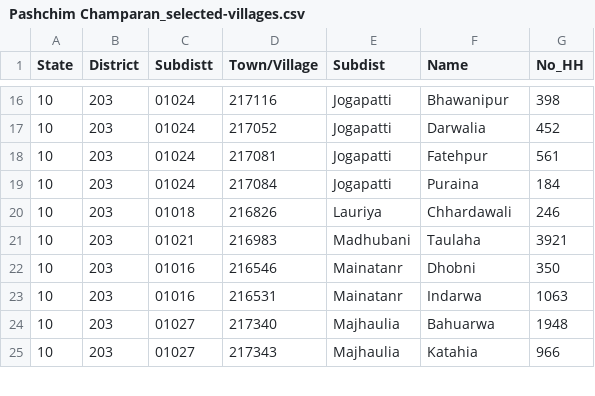
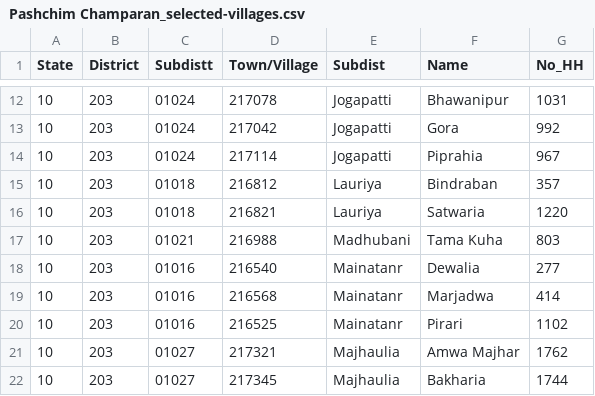
Before and after one commit to reagro/web, a CSV file: source/data/_R/sampling/Pashchim Champaran_selected-villages.csv, drawn as a sheet; only a part is shown, gaps mark what is left out; the diff covers the shown part only.

```diff
--- a/source/data/_R/sampling/Pashchim Champaran_selected-villages.csv
+++ b/source/data/_R/sampling/Pashchim Champaran_selected-villages.csv
@@ -16,10 +12,11 @@
-"10","203","01024","217116","Jogapatti","Bhawanipur",398
-"10","203","01024","217052","Jogapatti","Darwalia",452
-"10","203","01024","217081","Jogapatti","Fatehpur",561
-"10","203","01024","217084","Jogapatti","Puraina",184
-"10","203","01018","216826","Lauriya","Chhardawali",246
-"10","203","01021","216983","Madhubani","Taulaha",3921
-"10","203","01016","216546","Mainatanr","Dhobni",350
-"10","203","01016","216531","Mainatanr","Indarwa",1063
-"10","203","01027","217340","Majhaulia","Bahuarwa",1948
-"10","203","01027","217343","Majhaulia","Katahia",966
+"10","203","01024","217078","Jogapatti","Bhawanipur",1031
+"10","203","01024","217042","Jogapatti","Gora",992
+"10","203","01024","217114","Jogapatti","Piprahia",967
+"10","203","01018","216812","Lauriya","Bindraban",357
+"10","203","01018","216821","Lauriya","Satwaria",1220
+"10","203","01021","216988","Madhubani","Tama Kuha",803
+"10","203","01016","216540","Mainatanr","Dewalia",277
+"10","203","01016","216568","Mainatanr","Marjadwa",414
+"10","203","01016","216525","Mainatanr","Pirari",1102
+"10","203","01027","217321","Majhaulia","Amwa Majhar",1762
+"10","203","01027","217345","Majhaulia","Bakharia",1744
```
Also changed, not shown: 6 added rows, 7 removed rows and 71 edited cells elsewhere in this file, 5 other files.
